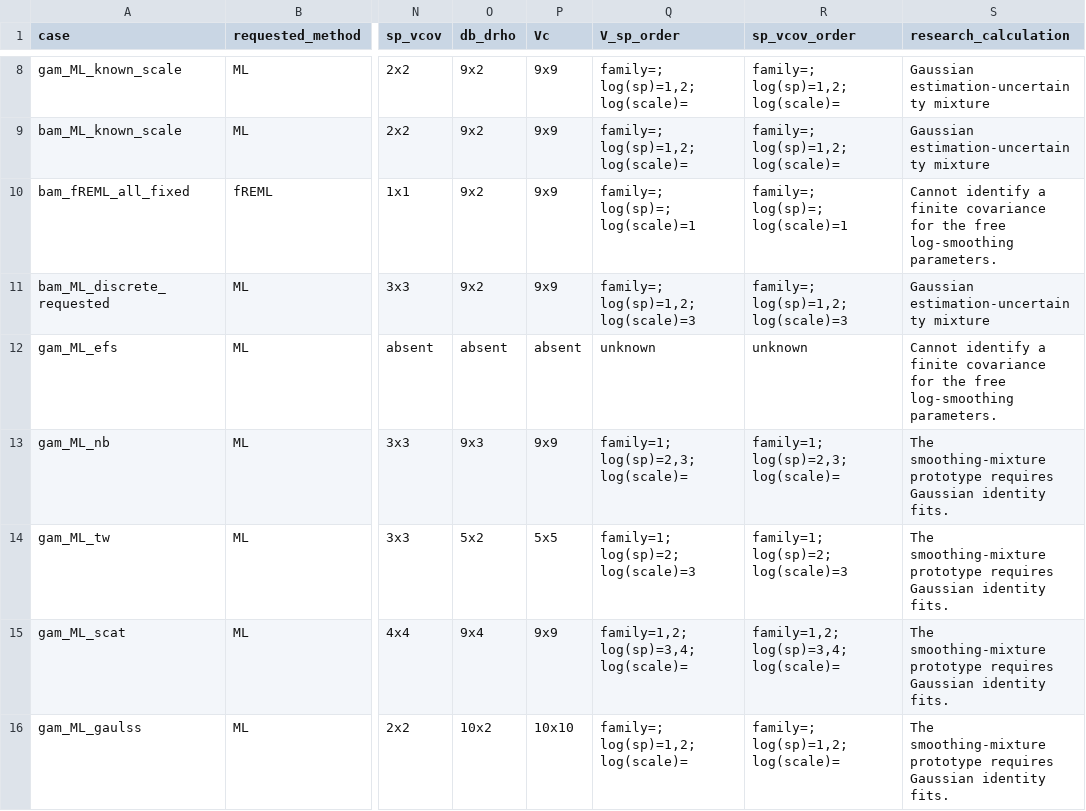
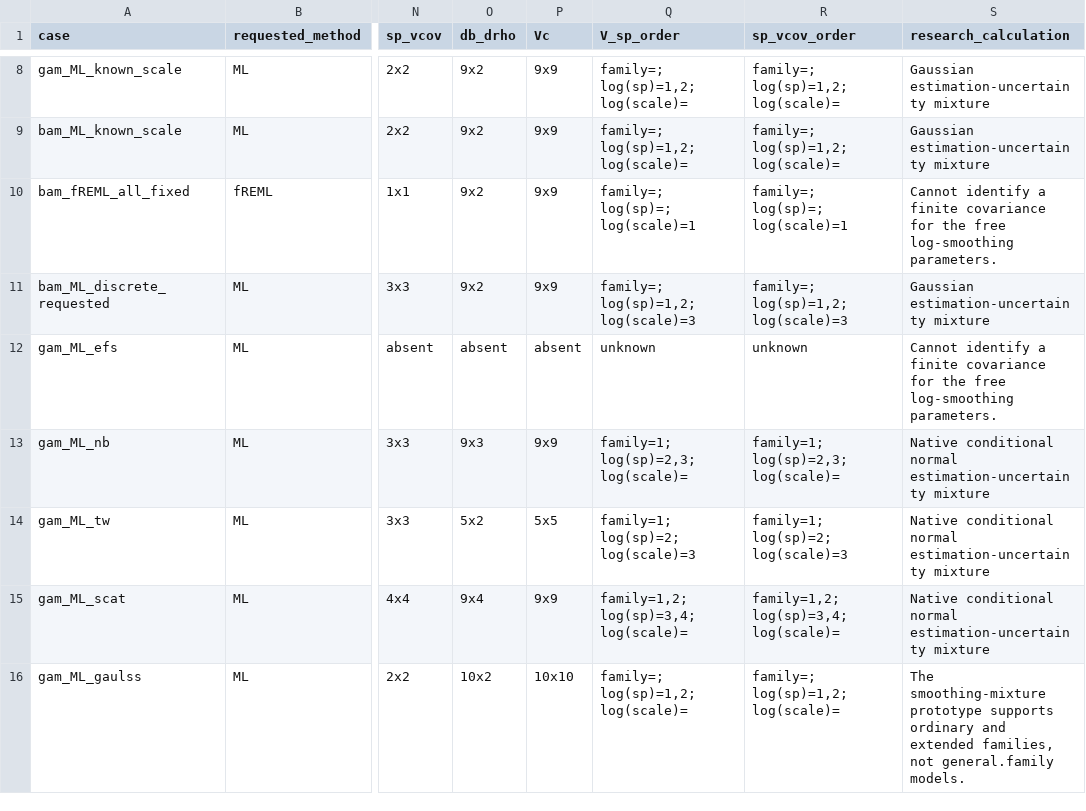
Before and after one commit to gavinsimpson/gratia, a CSV file: notes/posterior-chains/smoothing-methods.csv, drawn as a sheet; only a part is shown, gaps mark what is left out; the diff names each change by its address in the sheet, - before the commit and + after, or states it on an @@ line.

Commit message:
Extend internal smoothing uncertainty to ordinary and extended families
Reuse fitted designs and penalties for native conditional coefficient fits
while retaining fitted dispersion and family parameters. Audit scalar
covariance ordering for gam and bam, and reject fits that cannot reproduce
their coefficients and covariance.

Add tests and internal family studies, including the Poisson BAM failure
investigation. Preserve the exact Gaussian path and keep NCV excluded.

```diff
--- a/notes/posterior-chains/smoothing-methods.csv
+++ b/notes/posterior-chains/smoothing-methods.csv
-S13:S15 (research_calculation): The smoothing-mixture prototype requires Gaussian identity fits.
+S13:S15 (research_calculation): Native conditional normal estimation-uncertainty mixture
-S16 (research_calculation): …smoothing-mixture prototype requires Gaussian identity fits.
+S16 (research_calculation): …smoothing-mixture prototype supports ordinary and extended families, not general.family models.
```
Also changed, not shown: 20 other files.
